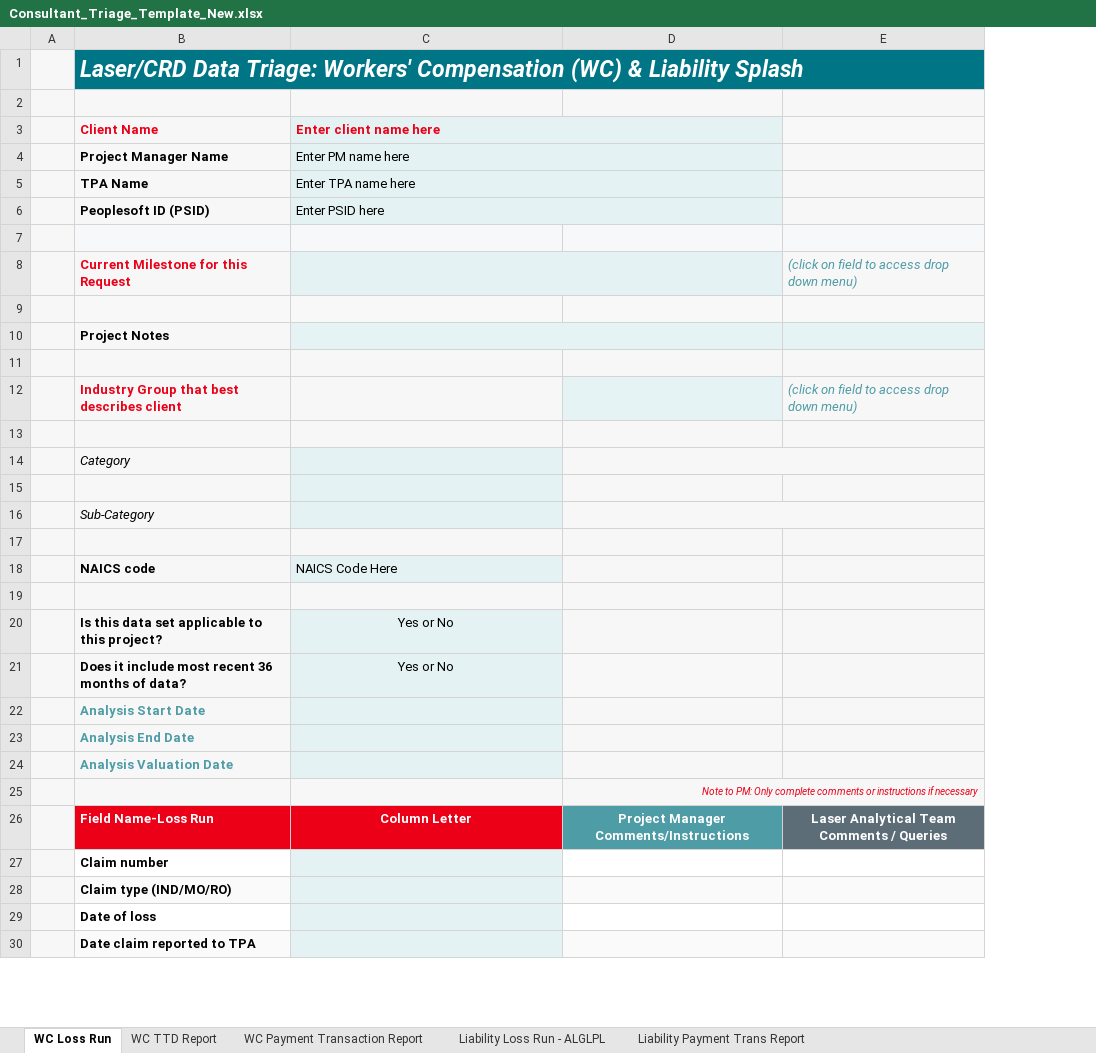
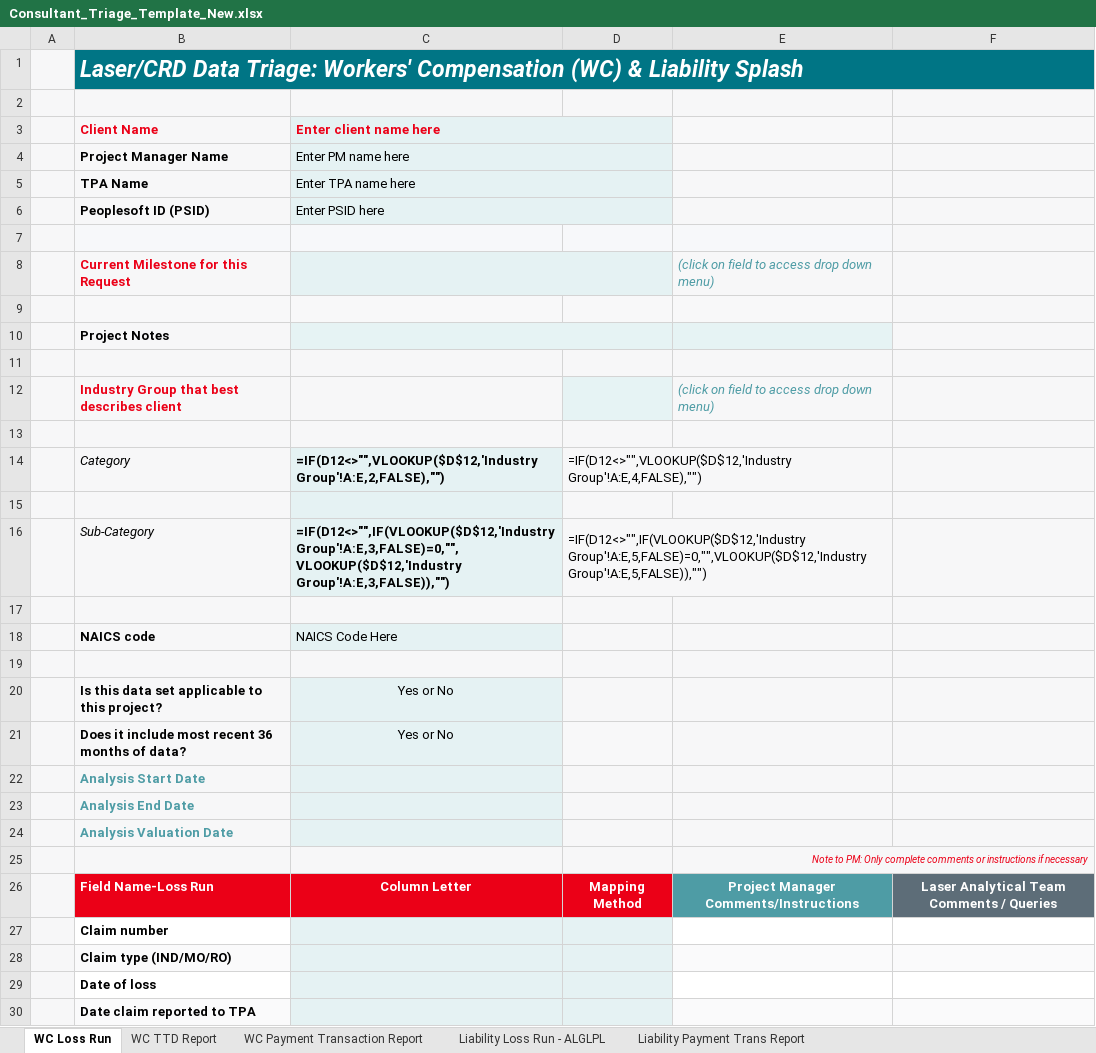
Before and after one commit to jonahstods/test, an Excel workbook: Consultant_Triage_Template_New.xlsx, sheet WC Loss Run, drawn as a sheet; only a part is shown; values as stored, in another font and other column widths than the file's, no borders; formulas without a stored value are shown as written; charts and pictures not drawn; removed rows and columns are numbered as before the commit, all else as after; the diff names each change by its address in the sheet, - before the commit and + after, or states it on an @@ line.

```diff
--- a/Consultant_Triage_Template_New.xlsx (sheet WC Loss Run)
+++ b/Consultant_Triage_Template_New.xlsx (sheet WC Loss Run)
+column D, rows 14-26: =IF(D12<>"",VLOOKUP($D$12,'Industry Group'!A:E,4,FALSE),"") |  | =IF(D12<>"",IF(VLOOKUP($D$12,'Industry Group'!A:E,5,FALSE)=0,"",VLOOKUP($D$12,'Industry Group'!A:E,5,FALSE)),"") |  |  |  |  |  |  |  |  |  | Mapping Method
-C1 fill: #007585
+C1 fill: none
-E1:F1 fill: #007585
+E1:F1 fill: none
-C3:D3 merged
+C3:D3 merged
-C4:D4 merged
+C4:D4 merged
-C5:D5 merged
+C5:D5 merged
-C6:D6 merged
+C6:D6 merged
-C8:D8 merged
+C8:D8 merged
-E8: (empty)
+E8: (click on field to access drop down menu)
-F8: (click on field to access drop down menu)
+F8: (empty)
-C10:D10 merged
+C10:D10 merged
-E12: (empty)
+E12: (click on field to access drop down menu)
-F12: (click on field to access drop down menu)
+F12: (empty)
-C14 (Enter client name here): (empty)
+C14 (Enter client name here): =IF(D12<>"",VLOOKUP($D$12,'Industry Group'!A:E,2,FALSE),"")
-E14 fill: #F7F7F8
+E14 fill: none
-D14:E14 merged
-C16 (Enter client name here): (empty)
+C16 (Enter client name here): =IF(D12<>"",IF(VLOOKUP($D$12,'Industry Group'!A:E,3,FALSE)=0,"",VLOOKUP($D$12,'Industry Group'!A:E,3,FALSE)),"")
-E16 fill: #F7F7F8
+E16 fill: none
-D16:E16 merged
-F25 fill: #F7F7F8
+F25 fill: none
```
Also changed, not shown: sheet Liability Loss Run - ALGLPL, sheet WC Payment Transaction Report, sheet WC TTD Report, sheet Liability Payment Trans Report, formulas that keep their value, charts or pictures, 2 other files.
